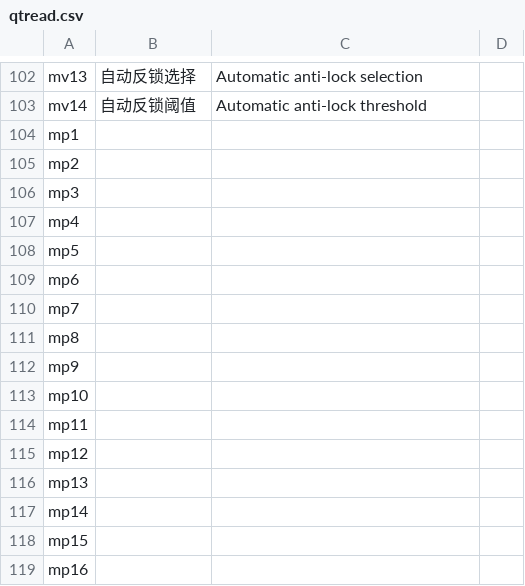
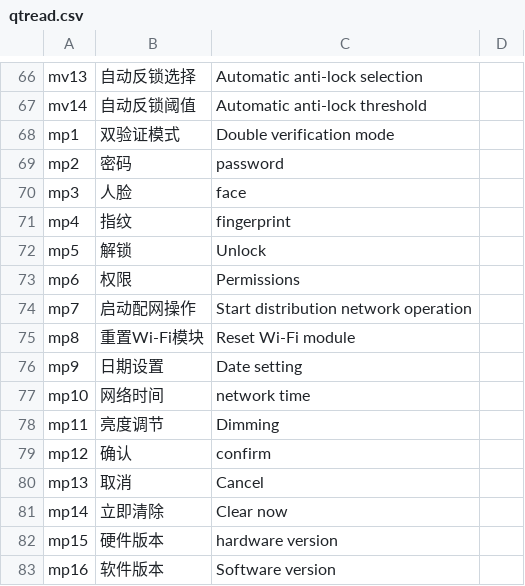
Before and after one commit to Francis-mmx/SGL-LOCK, a CSV file: UI工程/ui_1280x480_touch_screen/模式界面/project/qtread.csv, drawn as a sheet; only a part is shown, gaps mark what is left out; the diff covers the shown part only.

```diff
--- a/UI工程/ui_1280x480_touch_screen/模式界面/project/qtread.csv
+++ b/UI工程/ui_1280x480_touch_screen/模式界面/project/qtread.csv
@@ -103,17 +67,17 @@ mv13;自动反锁选择;Automatic anti-lock selection
 mv14;自动反锁阈值;Automatic anti-lock threshold
-mp1;;
-mp2;;
-mp3;;
-mp4;;
-mp5;;
-mp6;;
-mp7;;
-mp8;;
-mp9;;
-mp10;;
-mp11;;
-mp12;;
-mp13;;
-mp14;;
-mp15;;
-mp16;;
+mp1;双验证模式;Double verification mode
+mp2;密码;password
+mp3;人脸;face
+mp4;指纹;fingerprint
+mp5;解锁;Unlock
+mp6;权限;Permissions
+mp7;启动配网操作;Start distribution network operation
+mp8;重置Wi-Fi模块;Reset Wi-Fi module
+mp9;日期设置;Date setting
+mp10;网络时间;network time
+mp11;亮度调节;Dimming
+mp12;确认;confirm
+mp13;取消;Cancel
+mp14;立即清除;Clear now
+mp15;硬件版本;hardware version
+mp16;软件版本;Software version
```
Also changed, not shown: 1 added row, 37 removed rows and 40 edited cells elsewhere in this file, UI工程/ui_1280x480_touch_screen/模式界面/project/result.csv, 53 other files.
